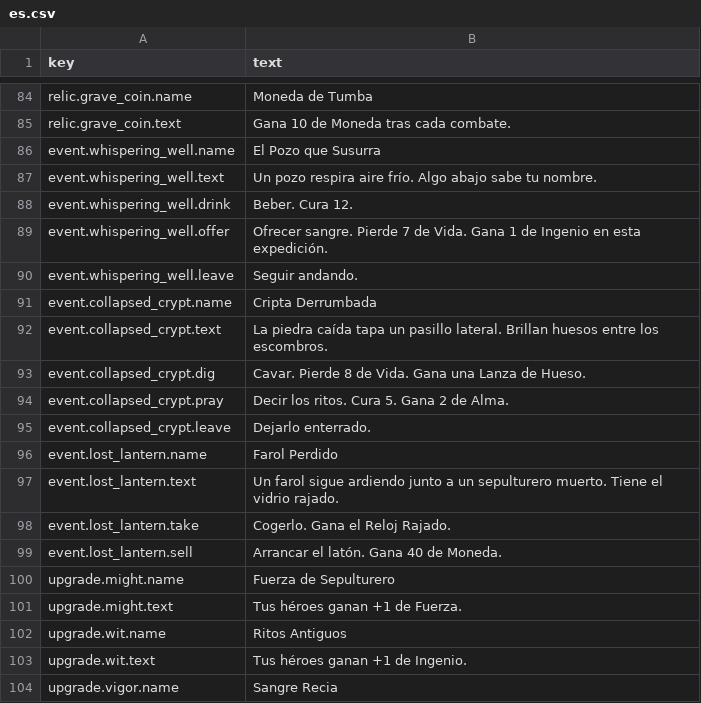
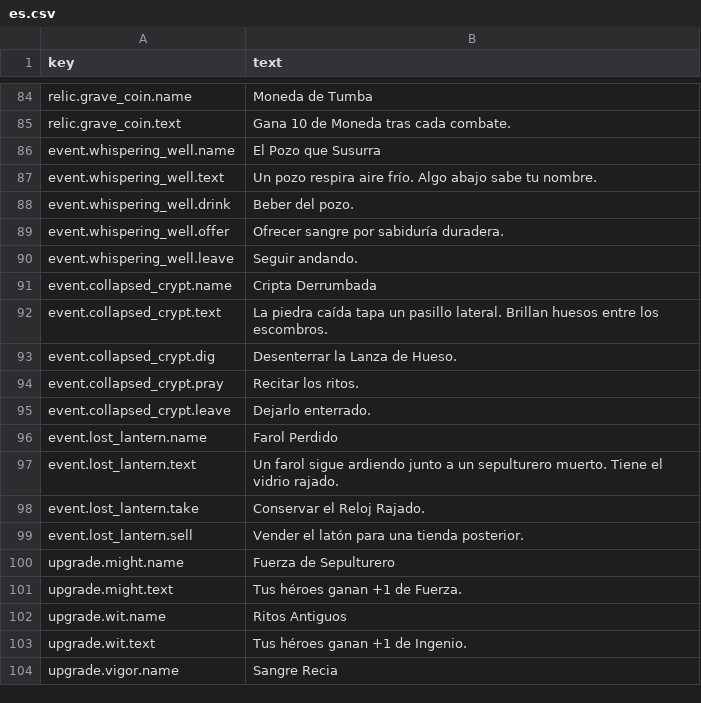
Before and after one commit to moura-code/ghost-guild, a CSV file: data/strings/es.csv, drawn as a sheet; only a part is shown, gaps mark what is left out; the diff covers the shown part only.

```diff
--- a/data/strings/es.csv
+++ b/data/strings/es.csv
@@ -87,4 +87,4 @@ event.whispering_well.name,El Pozo que Susurra
 event.whispering_well.text,Un pozo respira aire frío. Algo abajo sabe tu nombre.
-event.whispering_well.drink,Beber. Cura 12.
-event.whispering_well.offer,Ofrecer sangre. Pierde 7 de Vida. Gana 1 de Ingenio en esta expedición.
+event.whispering_well.drink,Beber del pozo.
+event.whispering_well.offer,Ofrecer sangre por sabiduría duradera.
 event.whispering_well.leave,Seguir andando.
@@ -92,4 +92,4 @@ event.collapsed_crypt.name,Cripta Derrumbada
 event.collapsed_crypt.text,La piedra caída tapa un pasillo lateral. Brillan huesos entre los escombros.
-event.collapsed_crypt.dig,Cavar. Pierde 8 de Vida. Gana una Lanza de Hueso.
-event.collapsed_crypt.pray,Decir los ritos. Cura 5. Gana 2 de Alma.
+event.collapsed_crypt.dig,Desenterrar la Lanza de Hueso.
+event.collapsed_crypt.pray,Recitar los ritos.
 event.collapsed_crypt.leave,Dejarlo enterrado.
@@ -97,4 +97,4 @@ event.lost_lantern.name,Farol Perdido
 event.lost_lantern.text,Un farol sigue ardiendo junto a un sepulturero muerto. Tiene el vidrio rajado.
-event.lost_lantern.take,Cogerlo. Gana el Reloj Rajado.
-event.lost_lantern.sell,Arrancar el latón. Gana 40 de Moneda.
+event.lost_lantern.take,Conservar el Reloj Rajado.
+event.lost_lantern.sell,Vender el latón para una tienda posterior.
 upgrade.might.name,Fuerza de Sepulturero
```
Also changed, not shown: 16 added rows elsewhere in this file, data/strings/en.csv, 18 other files.
